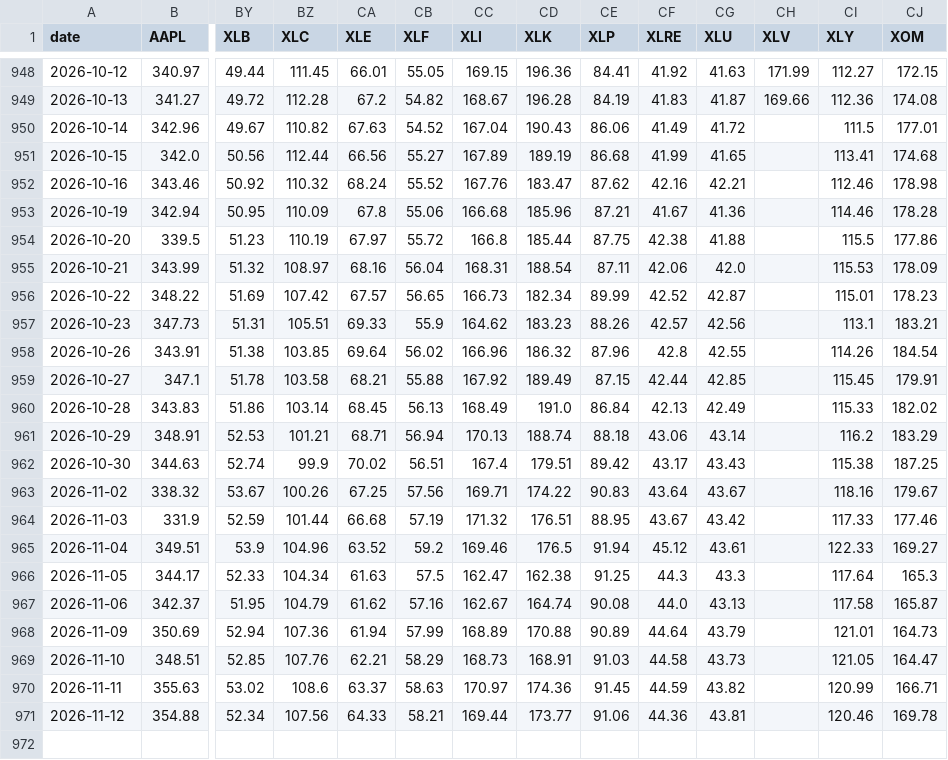
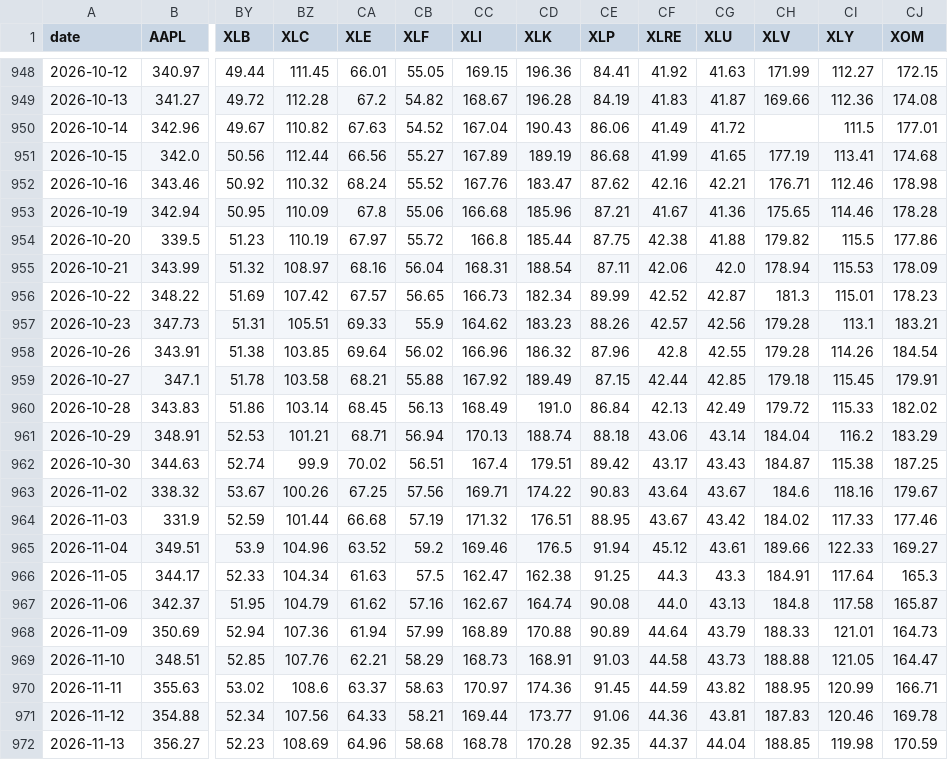
Before and after one commit to YnHaddad/wealth-risk-dashboard, a CSV file: data/market/close.csv, drawn as a sheet; only a part is shown, gaps mark what is left out; rows hold the shown columns only; the diff names each change by its address in the sheet, - before the commit and + after, or states it on an @@ line.

```diff
--- a/data/market/close.csv
+++ b/data/market/close.csv
-CH951 (XLV): (empty)
+CH951 (XLV): 177.19
-CH952 (XLV): (empty)
+CH952 (XLV): 176.71
-CH953 (XLV): (empty)
+CH953 (XLV): 175.65
-CH954 (XLV): (empty)
+CH954 (XLV): 179.82
-CH955 (XLV): (empty)
+CH955 (XLV): 178.94
-CH956 (XLV): (empty)
+CH956 (XLV): 181.3
-CH957:CH958 (XLV): (empty)
+CH957:CH958 (XLV): 179.28
-CH959 (XLV): (empty)
+CH959 (XLV): 179.18
-CH960 (XLV): (empty)
+CH960 (XLV): 179.72
-CH961 (XLV): (empty)
+CH961 (XLV): 184.04
-CH962 (XLV): (empty)
+CH962 (XLV): 184.87
-CH963 (XLV): (empty)
+CH963 (XLV): 184.6
-CH964 (XLV): (empty)
+CH964 (XLV): 184.02
-CH965 (XLV): (empty)
+CH965 (XLV): 189.66
-CH966 (XLV): (empty)
+CH966 (XLV): 184.91
-CH967 (XLV): (empty)
+CH967 (XLV): 184.8
-CH968 (XLV): (empty)
+CH968 (XLV): 188.33
-CH969 (XLV): (empty)
+CH969 (XLV): 188.88
-CH970 (XLV): (empty)
+CH970 (XLV): 188.95
-CH971 (XLV): (empty)
+CH971 (XLV): 187.83
+row 972: 2026-11-13 | 356.27 | 52.23 | 108.69 | 64.96 | 58.68 | 168.78 | 170.28 | 92.35 | 44.37 | 44.04 | 188.85 | 119.98 | 170.59
```
Also changed, not shown: data/cash_flows.csv, data/market/adj_close.csv, 2 other files.
